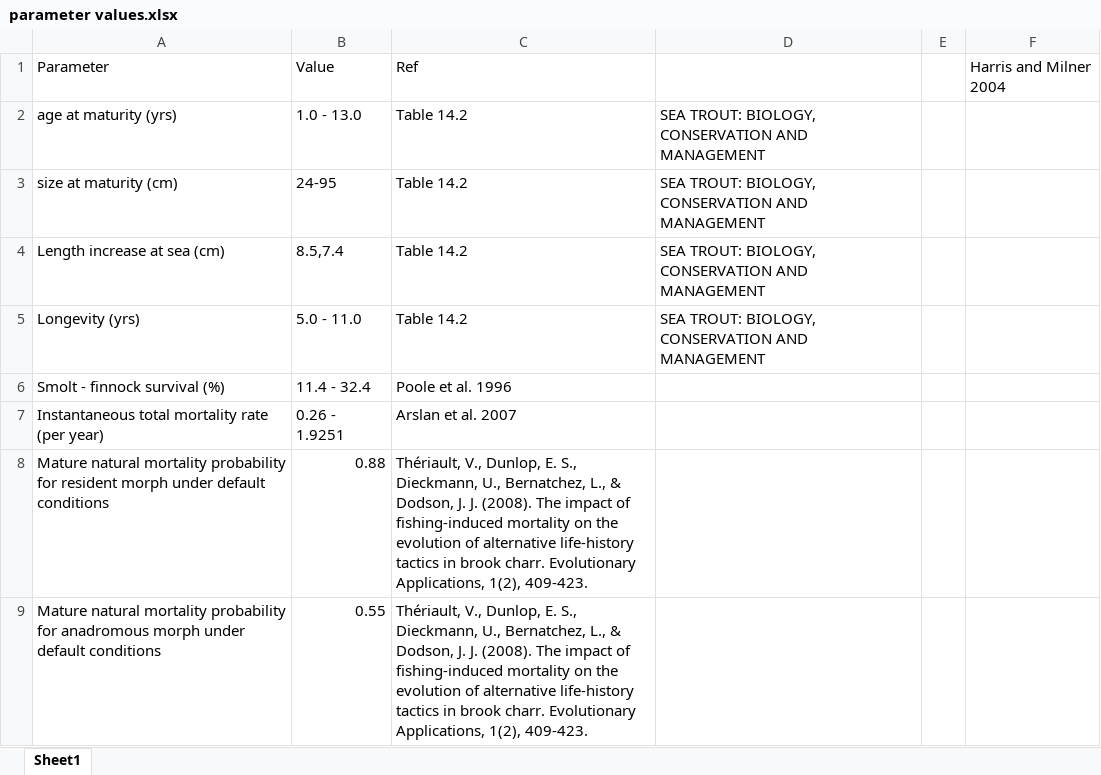
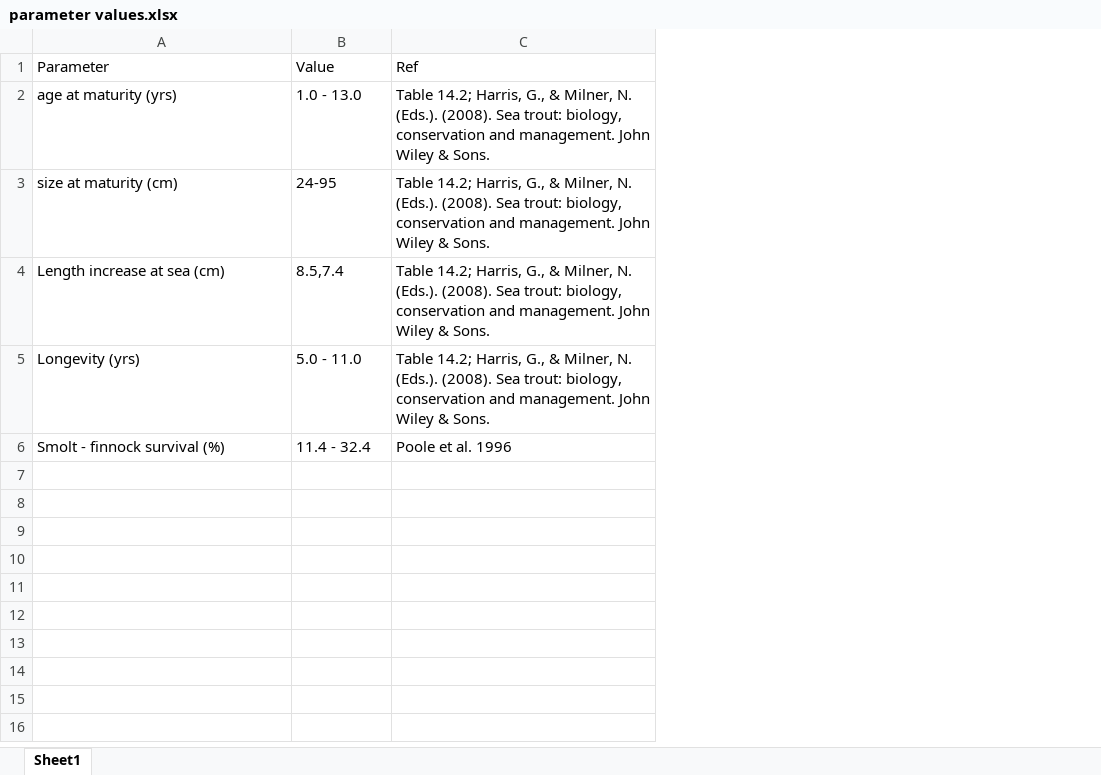
Before and after one commit to kanead/trout-migration, an Excel workbook: notes/parameter values.xlsx, sheet Sheet1, drawn as a sheet; values as stored, in another font and other column widths than the file's, no borders; the diff names each change by its address in the sheet, - before the commit and + after, or states it on an @@ line.

```diff
--- a/notes/parameter values.xlsx (sheet Sheet1)
+++ b/notes/parameter values.xlsx (sheet Sheet1)
-column D, rows 2-5: all SEA TROUT: BIOLOGY, CONSERVATION AND MANAGEMENT
-column E, empty
-column F, row 1: Harris and Milner 2004
-C2:C5: Table 14.2
+C2:C5: Table 14.2; Harris, G., & Milner, N. (Eds.). (2008). Sea trout: biology, conservation and management. John Wiley & Sons.
-row 7: Instantaneous total mortality rate (per year) | 0.26 - 1.9251 | Arslan et al. 2007
-row 8: Mature natural mortality probability for resident morph under default conditions | 0.88 | Thériault, V., Dunlop, E. S., Dieckmann, U., Bernatchez, L., & Dodson, J. J. (2008). The impact of fishing‐induced mortality on the evolution of alternative life‐history tactics in brook charr. Evolutionary Applications, 1(2), 409-423.
-row 9: Mature natural mortality probability for anadromous morph under default conditions | 0.55 | Thériault, V., Dunlop, E. S., Dieckmann, U., Bernatchez, L., & Dodson, J. J. (2008). The impact of fishing‐induced mortality on the evolution of alternative life‐history tactics in brook charr. Evolutionary Applications, 1(2), 409-423.
```
Also changed, not shown: 3 other files.
